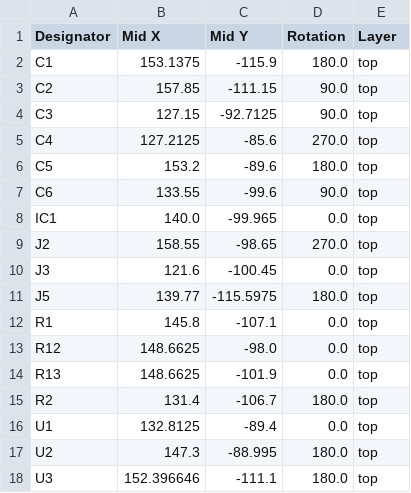
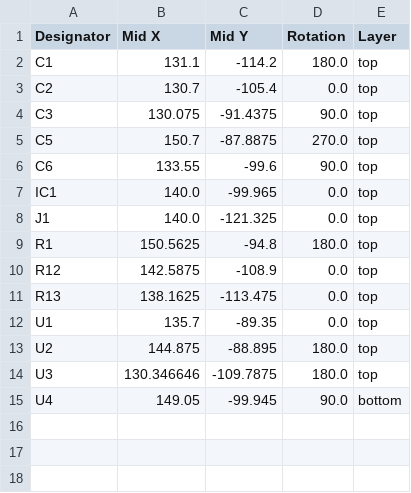
Before and after one commit to TheMiz1os/WeatherStationV2, a CSV file: _Secondary board/production/positions.csv, drawn as a sheet.

```diff
--- a/_Secondary board/production/positions.csv
+++ b/_Secondary board/production/positions.csv
@@ -1,18 +1,15 @@
 Designator,Mid X,Mid Y,Rotation,Layer
-C1,153.1375,-115.9,180.0,top
-C2,157.85,-111.15,90.0,top
-C3,127.15,-92.7125,90.0,top
-C4,127.2125,-85.6,270.0,top
-C5,153.2,-89.6,180.0,top
+C1,131.1,-114.2,180.0,top
+C2,130.7,-105.4,0.0,top
+C3,130.075,-91.4375,90.0,top
+C5,150.7,-87.8875,270.0,top
 C6,133.55,-99.6,90.0,top
 IC1,140.0,-99.965,0.0,top
-J2,158.55,-98.65,270.0,top
-J3,121.6,-100.45,0.0,top
-J5,139.77,-115.5975,180.0,top
-R1,145.8,-107.1,0.0,top
-R12,148.6625,-98.0,0.0,top
-R13,148.6625,-101.9,0.0,top
-R2,131.4,-106.7,180.0,top
-U1,132.8125,-89.4,0.0,top
-U2,147.3,-88.995,180.0,top
-U3,152.396646,-111.1,180.0,top
+J1,140.0,-121.325,0.0,top
+R1,150.5625,-94.8,180.0,top
+R12,142.5875,-108.9,0.0,top
+R13,138.1625,-113.475,0.0,top
+U1,135.7,-89.35,0.0,top
+U2,144.875,-88.895,180.0,top
+U3,130.346646,-109.7875,180.0,top
+U4,149.05,-99.945,90.0,bottom
```
Also changed, not shown: _Secondary board/production/bom.csv, production/positions.csv, 23 other files.
